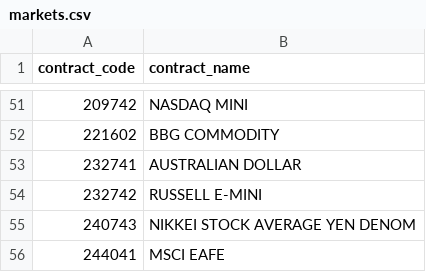
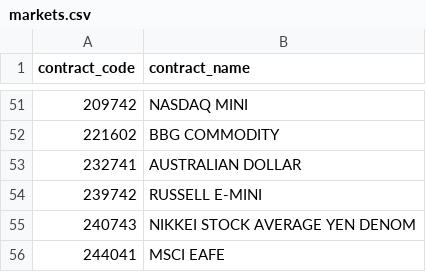
Before and after one commit to N7Ren/cot_willco_index_website, a CSV file: _data/markets.csv, drawn as a sheet; only a part is shown, gaps mark what is left out.

Commit message:
feat: add annual wheat market data and update project scripts and datasets

```diff
--- a/_data/markets.csv
+++ b/_data/markets.csv
@@ -53,3 +53,3 @@ contract_code,contract_name
 232741,AUSTRALIAN DOLLAR
-232742,RUSSELL E-MINI
+239742,RUSSELL E-MINI
 240743,NIKKEI STOCK AVERAGE YEN DENOM
```
Also changed, not shown: 3 other files.
